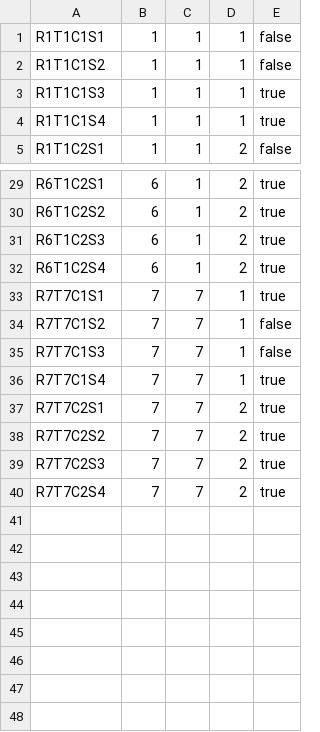
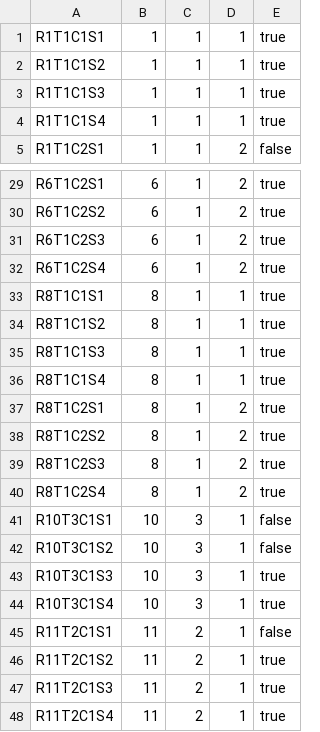
Before and after one commit to HoangHai0156/CaseStudy_Train-Route-and-Ticket-Booking-Management, a CSV file: Train Ticket Management/Data/seat.csv, drawn as a sheet; only a part is shown, gaps mark what is left out.

```diff
--- a/Train Ticket Management/Data/seat.csv
+++ b/Train Ticket Management/Data/seat.csv
@@ -1,3 +1,3 @@
-R1T1C1S1,1,1,1,false
-R1T1C1S2,1,1,1,false
+R1T1C1S1,1,1,1,true
+R1T1C1S2,1,1,1,true
 R1T1C1S3,1,1,1,true
@@ -32,9 +32,17 @@ R6T1C2S3,6,1,2,true
 R6T1C2S4,6,1,2,true
-R7T7C1S1,7,7,1,true
-R7T7C1S2,7,7,1,false
-R7T7C1S3,7,7,1,false
-R7T7C1S4,7,7,1,true
-R7T7C2S1,7,7,2,true
-R7T7C2S2,7,7,2,true
-R7T7C2S3,7,7,2,true
-R7T7C2S4,7,7,2,true
+R8T1C1S1,8,1,1,true
+R8T1C1S2,8,1,1,true
+R8T1C1S3,8,1,1,true
+R8T1C1S4,8,1,1,true
+R8T1C2S1,8,1,2,true
+R8T1C2S2,8,1,2,true
+R8T1C2S3,8,1,2,true
+R8T1C2S4,8,1,2,true
+R10T3C1S1,10,3,1,false
+R10T3C1S2,10,3,1,false
+R10T3C1S3,10,3,1,true
+R10T3C1S4,10,3,1,true
+R11T2C1S1,11,2,1,false
+R11T2C1S2,11,2,1,true
+R11T2C1S3,11,2,1,true
+R11T2C1S4,11,2,1,true
```
Also changed, not shown: Train Ticket Management/Data/route.csv, Train Ticket Management/Data/ticket.csv, 3 other files.
